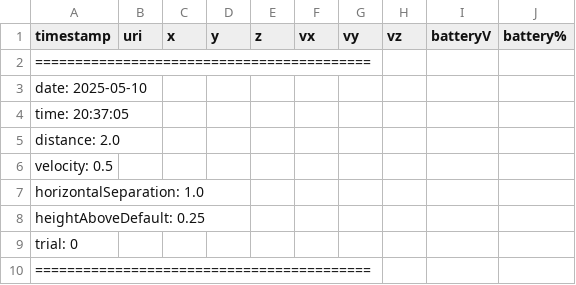
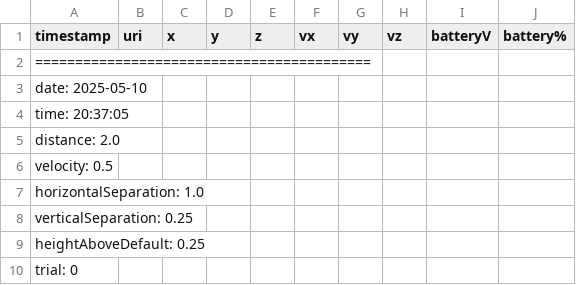
Before and after one commit to OzanKocatepe/SCDL-1991, a CSV file: 350mAh_logs/2025-05-10-0.csv, drawn as a sheet; only a part is shown; the shorter side is filled out with more unchanged rows.

Commit message:
Added a vertical separation part to all the .csvs cause I forgot to add it and this makes life easier.

```diff
--- a/350mAh_logs/2025-05-10-0.csv
+++ b/350mAh_logs/2025-05-10-0.csv
@@ -7,2 +7,3 @@ velocity: 0.5
 horizontalSeparation: 1.0
+verticalSeparation: 0.25
 heightAboveDefault: 0.25
```
Also changed, not shown: 350mAh_logs/2025-05-10-1.csv, 350mAh_logs/2025-05-10-10.csv, 56 other files.
